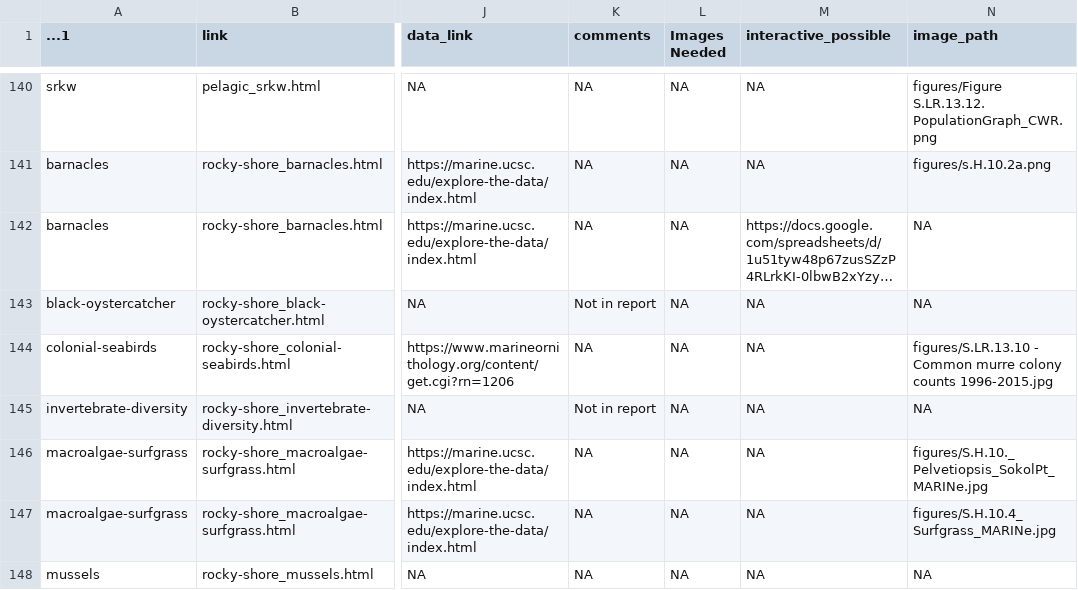
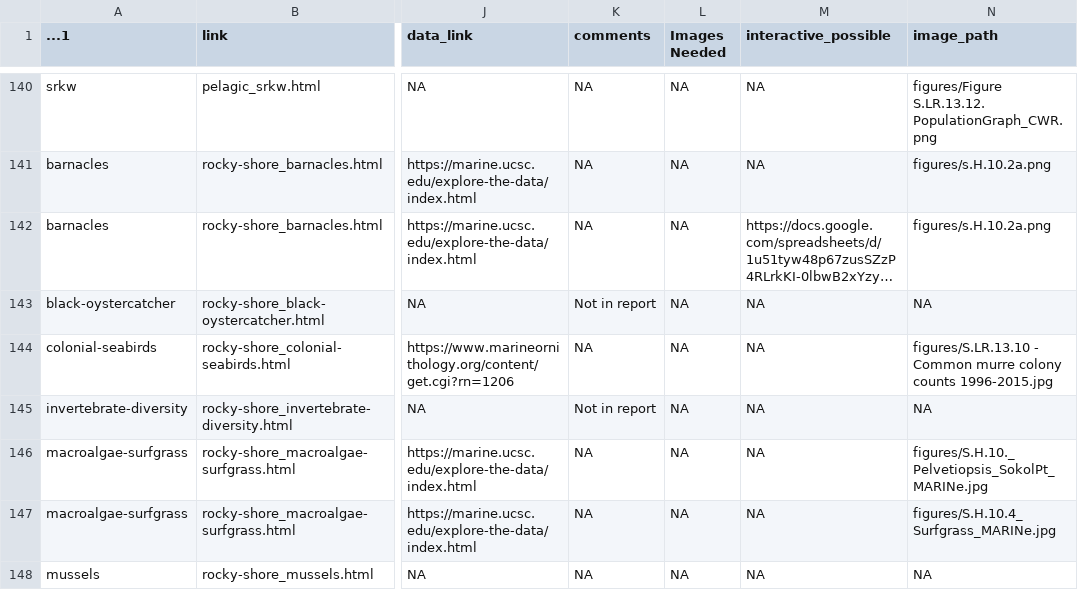
Before and after one commit to noaa-onms/ocnms, a CSV file: data/gsheets/figures.csv, drawn as a sheet; only a part is shown, gaps mark what is left out; long unchanged cells end in …; the diff covers the shown part only; the diff names each change by its address in the sheet, - before the commit and + after, or states it on an @@ line.

Commit message:
fixed #39 with image permissions downloaded and extra messages

```diff
--- a/data/gsheets/figures.csv
+++ b/data/gsheets/figures.csv
-N142 (image_path): NA
+N142 (image_path): figures/s.H.10.2a.png
```
Also changed, not shown: 25 edited cells elsewhere in this file, 45 other files.
